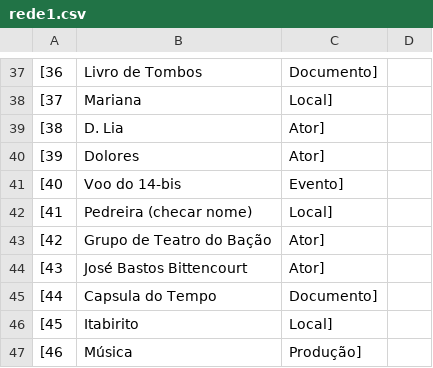
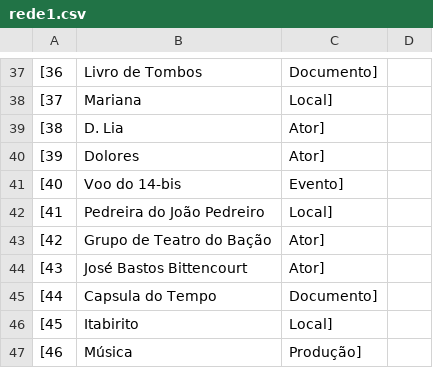
Before and after one commit to victorlbitten/jv-network, a CSV file: src/app/staticData/rede1.csv, drawn as a sheet; only a part is shown, gaps mark what is left out.

Commit message:
Mudando nome da pedreira

```diff
--- a/src/app/staticData/rede1.csv
+++ b/src/app/staticData/rede1.csv
@@ -41,3 +41,3 @@
     [40,"Voo do 14-bis","Evento"],
-    [41,"Pedreira (checar nome)","Local"],
+    [41,"Pedreira do João Pedreiro","Local"],
     [42,"Grupo de Teatro do Bação","Ator"],
```
Also changed, not shown: 2 other files.
